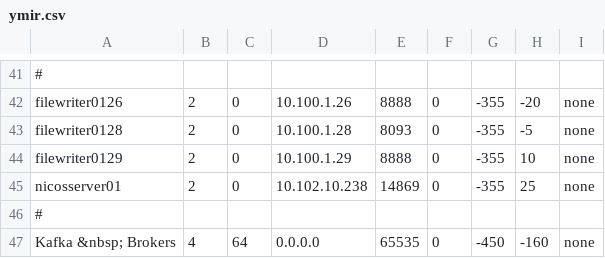
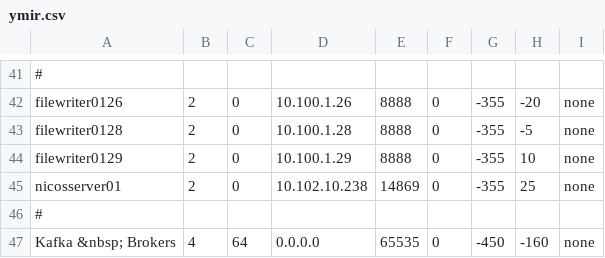
Before and after one commit to ess-dmsc/server-dashboard, a CSV file: dashboard/ymir.csv, drawn as a sheet; only a part is shown, gaps mark what is left out; the diff names each change by its address in the sheet, - before the commit and + after, or states it on an @@ line.

Commit message:
Fix file writer port

```diff
--- a/dashboard/ymir.csv
+++ b/dashboard/ymir.csv
-E43: 8093
+E43: 8888
```
